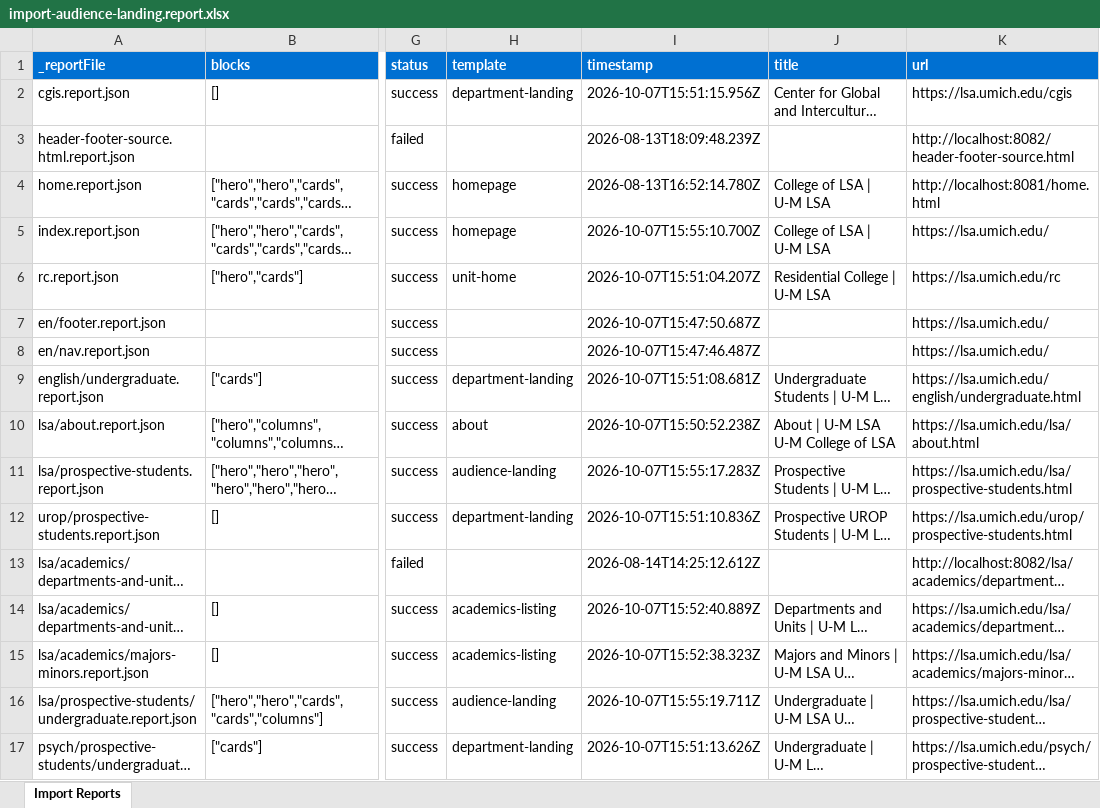
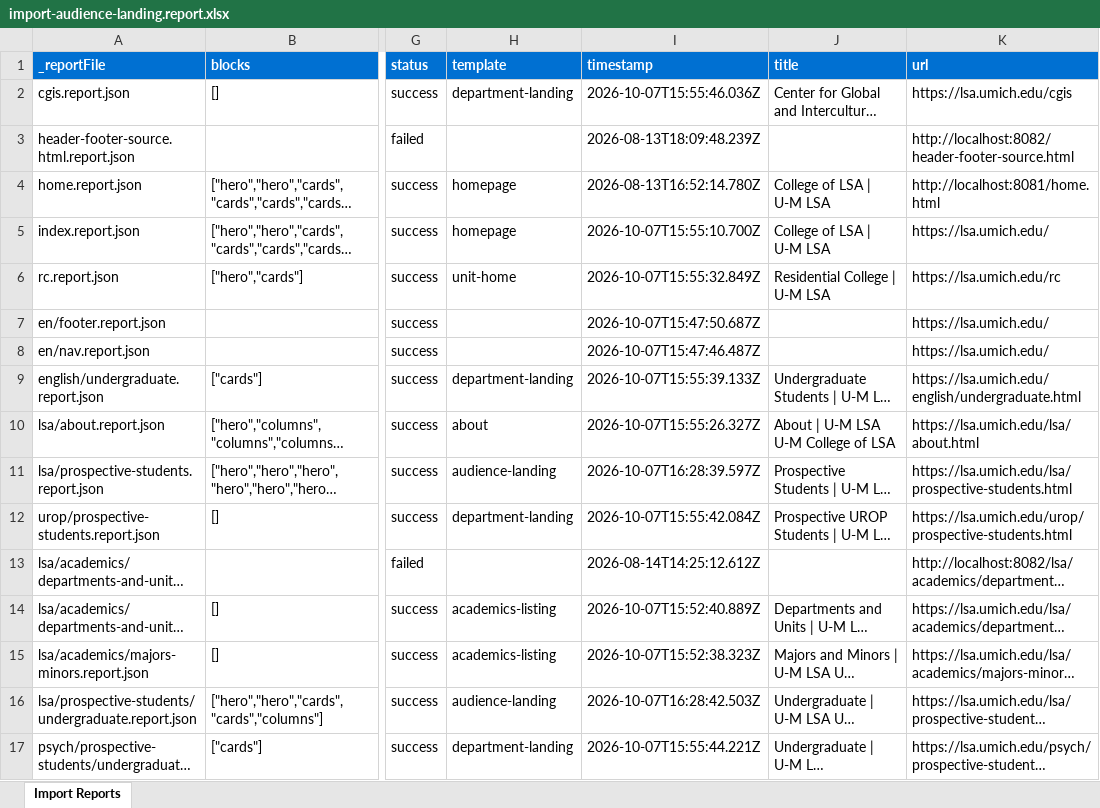
Before and after one commit to oharris69/lsa-eds-ue, an Excel workbook: tools/importer/reports/import-audience-landing.report.xlsx, sheet Import Reports, drawn as a sheet; only a part is shown, gaps mark what is left out; long unchanged cells end in …; values as stored, in another font and other column widths than the file's, no borders; the diff names each change by its address in the sheet, - before the commit and + after, or states it on an @@ line.

```diff
--- a/tools/importer/reports/import-audience-landing.report.xlsx (sheet Import Reports)
+++ b/tools/importer/reports/import-audience-landing.report.xlsx (sheet Import Reports)
-I2 (timestamp): 2026-10-07T15:51:15.956Z
+I2 (timestamp): 2026-10-07T15:55:46.036Z
-I6 (timestamp): 2026-10-07T15:51:04.207Z
+I6 (timestamp): 2026-10-07T15:55:32.849Z
-I9 (timestamp): 2026-10-07T15:51:08.681Z
+I9 (timestamp): 2026-10-07T15:55:39.133Z
-I10 (timestamp): 2026-10-07T15:50:52.238Z
+I10 (timestamp): 2026-10-07T15:55:26.327Z
-I11 (timestamp): 2026-10-07T15:55:17.283Z
+I11 (timestamp): 2026-10-07T16:28:39.597Z
-I12 (timestamp): 2026-10-07T15:51:10.836Z
+I12 (timestamp): 2026-10-07T15:55:42.084Z
-I16 (timestamp): 2026-10-07T15:55:19.711Z
+I16 (timestamp): 2026-10-07T16:28:42.503Z
-I17 (timestamp): 2026-10-07T15:51:13.626Z
+I17 (timestamp): 2026-10-07T15:55:44.221Z
```
Also changed, not shown: 9 other files.
